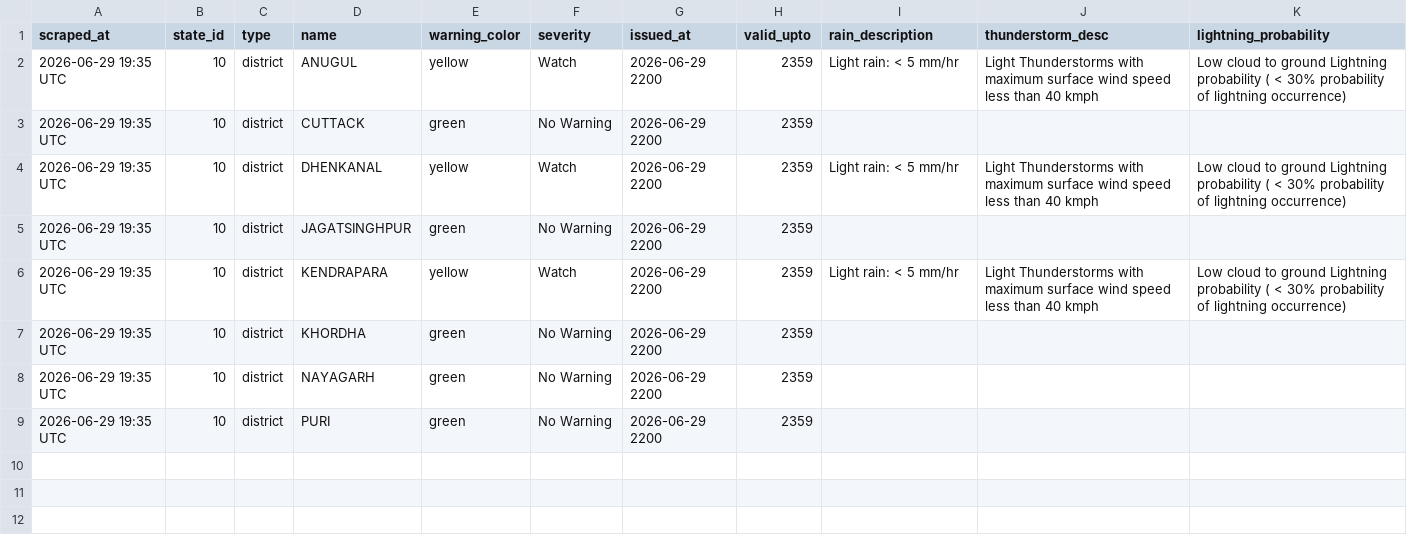
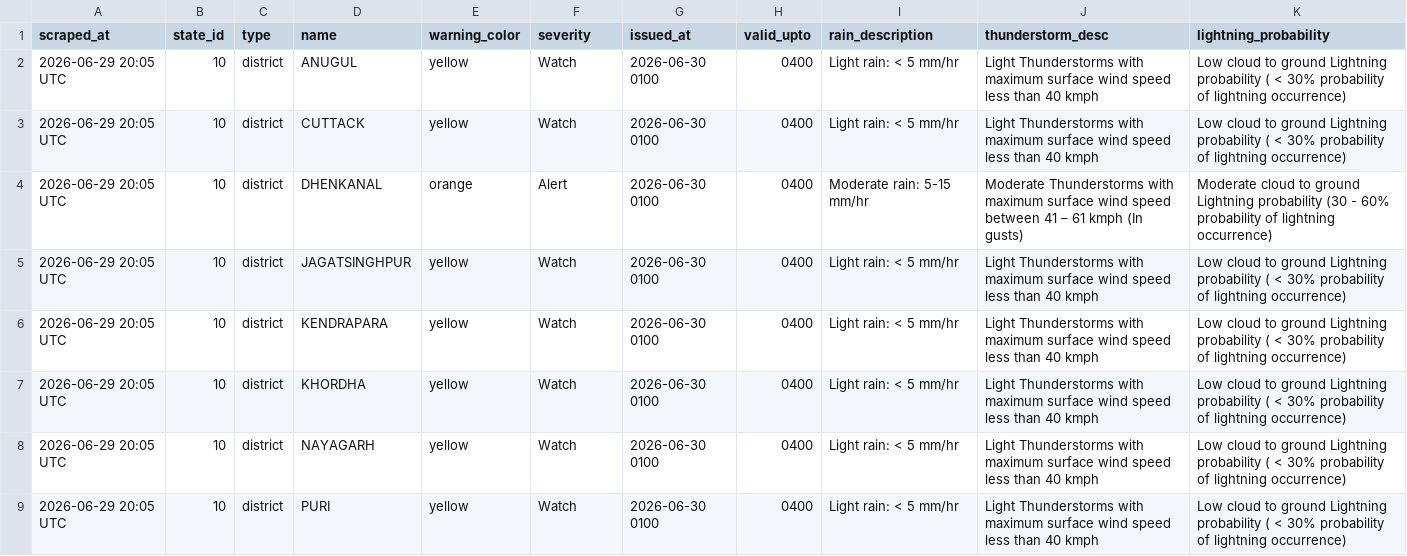
Before and after one commit to sonalmahapatra63-maker/imd-warning-scraper, a CSV file: data/district_warnings_latest.csv, drawn as a sheet.

```diff
--- a/data/district_warnings_latest.csv
+++ b/data/district_warnings_latest.csv
@@ -1,9 +1,9 @@
 scraped_at,state_id,type,name,warning_color,severity,issued_at,valid_upto,rain_description,thunderstorm_desc,lightning_probability
-2026-06-29 19:35 UTC,10,district,ANUGUL,yellow,Watch,2026-06-29 2200,2359,Light rain: < 5 mm/hr,Light Thunderstorms with maximum surface wind speed less than 40 kmph,Low cloud to ground Lightning probability ( < 30% probability of lightning occurrence)
-2026-06-29 19:35 UTC,10,district,CUTTACK,green,No Warning,2026-06-29 2200,2359,,,
-2026-06-29 19:35 UTC,10,district,DHENKANAL,yellow,Watch,2026-06-29 2200,2359,Light rain: < 5 mm/hr,Light Thunderstorms with maximum surface wind speed less than 40 kmph,Low cloud to ground Lightning probability ( < 30% probability of lightning occurrence)
-2026-06-29 19:35 UTC,10,district,JAGATSINGHPUR,green,No Warning,2026-06-29 2200,2359,,,
-2026-06-29 19:35 UTC,10,district,KENDRAPARA,yellow,Watch,2026-06-29 2200,2359,Light rain: < 5 mm/hr,Light Thunderstorms with maximum surface wind speed less than 40 kmph,Low cloud to ground Lightning probability ( < 30% probability of lightning occurrence)
-2026-06-29 19:35 UTC,10,district,KHORDHA,green,No Warning,2026-06-29 2200,2359,,,
-2026-06-29 19:35 UTC,10,district,NAYAGARH,green,No Warning,2026-06-29 2200,2359,,,
-2026-06-29 19:35 UTC,10,district,PURI,green,No Warning,2026-06-29 2200,2359,,,
+2026-06-29 20:05 UTC,10,district,ANUGUL,yellow,Watch,2026-06-30 0100,0400,Light rain: < 5 mm/hr,Light Thunderstorms with maximum surface wind speed less than 40 kmph,Low cloud to ground Lightning probability ( < 30% probability of lightning occurrence)
+2026-06-29 20:05 UTC,10,district,CUTTACK,yellow,Watch,2026-06-30 0100,0400,Light rain: < 5 mm/hr,Light Thunderstorms with maximum surface wind speed less than 40 kmph,Low cloud to ground Lightning probability ( < 30% probability of lightning occurrence)
+2026-06-29 20:05 UTC,10,district,DHENKANAL,orange,Alert,2026-06-30 0100,0400,Moderate rain: 5-15 mm/hr,Moderate Thunderstorms with maximum surface wind speed between 41 – 61 kmph (In gusts),Moderate cloud to ground Lightning probability (30 - 60% probability of lightning occurrence)
+2026-06-29 20:05 UTC,10,district,JAGATSINGHPUR,yellow,Watch,2026-06-30 0100,0400,Light rain: < 5 mm/hr,Light Thunderstorms with maximum surface wind speed less than 40 kmph,Low cloud to ground Lightning probability ( < 30% probability of lightning occurrence)
+2026-06-29 20:05 UTC,10,district,KENDRAPARA,yellow,Watch,2026-06-30 0100,0400,Light rain: < 5 mm/hr,Light Thunderstorms with maximum surface wind speed less than 40 kmph,Low cloud to ground Lightning probability ( < 30% probability of lightning occurrence)
+2026-06-29 20:05 UTC,10,district,KHORDHA,yellow,Watch,2026-06-30 0100,0400,Light rain: < 5 mm/hr,Light Thunderstorms with maximum surface wind speed less than 40 kmph,Low cloud to ground Lightning probability ( < 30% probability of lightning occurrence)
+2026-06-29 20:05 UTC,10,district,NAYAGARH,yellow,Watch,2026-06-30 0100,0400,Light rain: < 5 mm/hr,Light Thunderstorms with maximum surface wind speed less than 40 kmph,Low cloud to ground Lightning probability ( < 30% probability of lightning occurrence)
+2026-06-29 20:05 UTC,10,district,PURI,yellow,Watch,2026-06-30 0100,0400,Light rain: < 5 mm/hr,Light Thunderstorms with maximum surface wind speed less than 40 kmph,Low cloud to ground Lightning probability ( < 30% probability of lightning occurrence)
```
Also changed, not shown: 1 other file.
